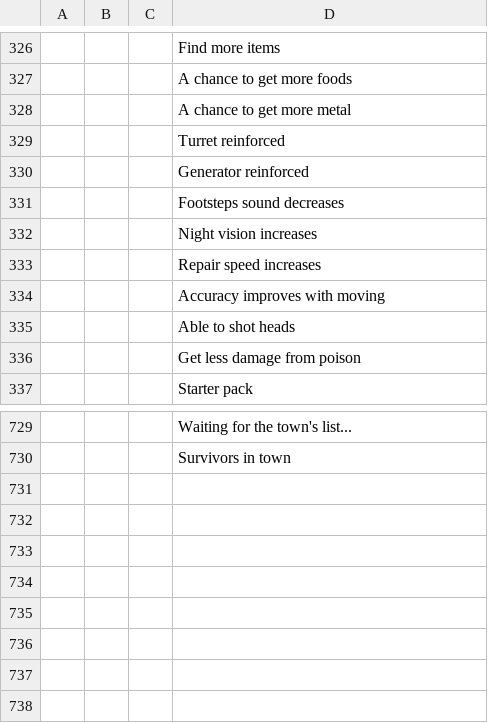
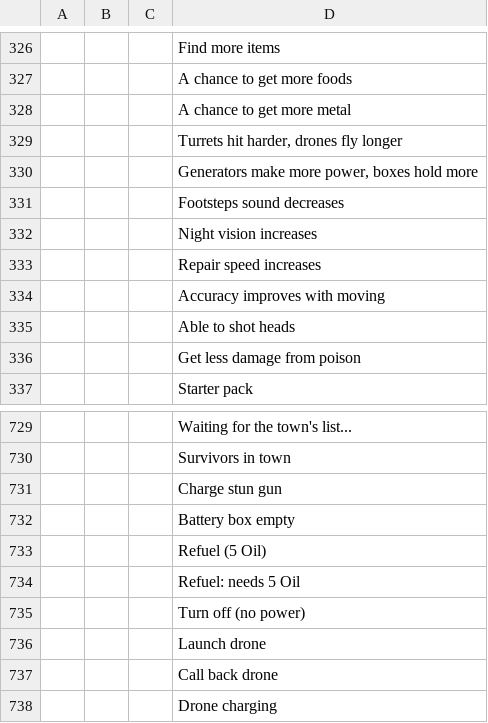
Before and after one commit to devconnecting1/meu-jogo-beta, a CSV file: design/locale/ProjectZ.csv, drawn as a sheet; only a part is shown, gaps mark what is left out; the diff names each change by its address in the sheet, - before the commit and + after, or states it on an @@ line.

```diff
--- a/design/locale/ProjectZ.csv
+++ b/design/locale/ProjectZ.csv
-D329: Turret reinforced
+D329: Turrets hit harder, drones fly longer
-D330: Generator reinforced
+D330: Generators make more power, boxes hold more
+row 731:  |  |  | Charge stun gun
+row 732:  |  |  | Battery box empty
+row 733:  |  |  | Refuel (5 Oil)
+row 734:  |  |  | Refuel: needs 5 Oil
+row 735:  |  |  | Turn off (no power)
+row 736:  |  |  | Launch drone
+row 737:  |  |  | Call back drone
+row 738:  |  |  | Drone charging
```
Also changed, not shown: 29 other files.
